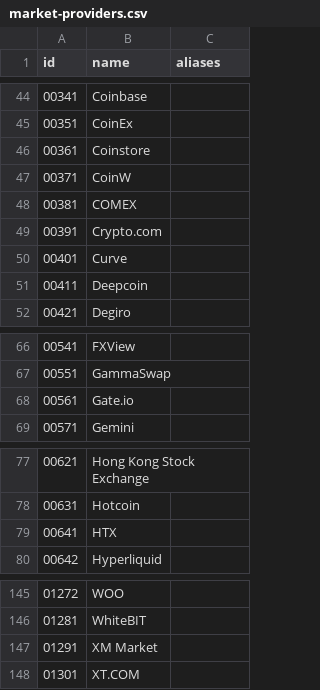
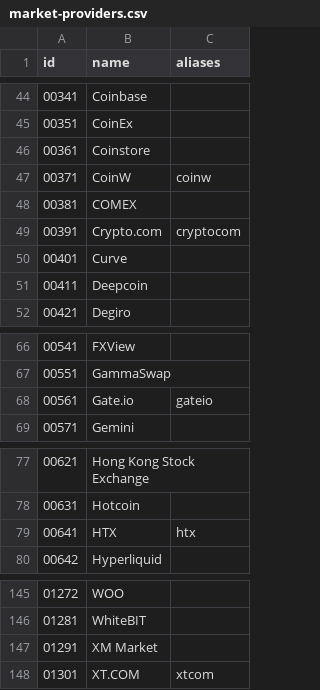
Before and after one commit to nxrates/mitch, a CSV file: ids/market-providers.csv, drawn as a sheet; only a part is shown, gaps mark what is left out.

Commit message:
Add exchange handler aliases to market-providers registry
Maps cryptocom, gateio, htx, coinw, and xtcom handler names to canonical
MITCH provider rows so nxr-crypto startup resolution no longer panics.

```diff
--- a/ids/market-providers.csv
+++ b/ids/market-providers.csv
@@ -46,5 +46,5 @@ id,name,aliases
 00361,Coinstore,
-00371,CoinW,
+00371,CoinW,coinw
 00381,COMEX,
-00391,Crypto.com,
+00391,Crypto.com,cryptocom
 00401,Curve,
@@ -67,3 +67,3 @@ id,name,aliases
 00551,GammaSwap,
-00561,Gate.io,
+00561,Gate.io,gateio
 00571,Gemini,
@@ -78,3 +78,3 @@ id,name,aliases
 00631,Hotcoin,
-00641,HTX,
+00641,HTX,htx
 00642,Hyperliquid,
@@ -147,2 +147,2 @@ id,name,aliases
 01291,XM Market,
-01301,XT.COM
+01301,XT.COM,xtcom
```
